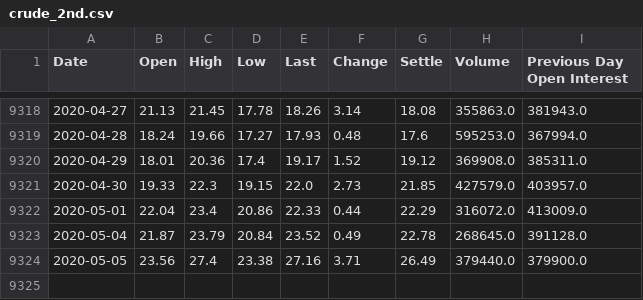
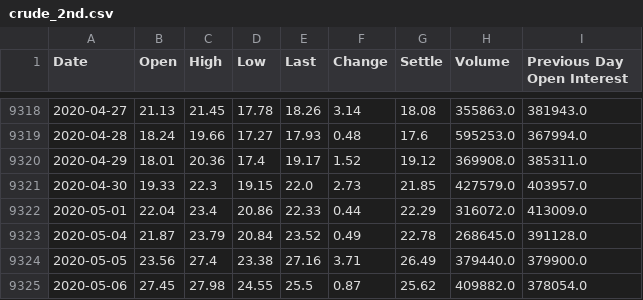
Before and after one commit to gfisherjr/ETL-Project, a CSV file: starter_files/Final_Combined/crude_2nd.csv, drawn as a sheet; only a part is shown, gaps mark what is left out.

```diff
--- a/starter_files/Final_Combined/crude_2nd.csv
+++ b/starter_files/Final_Combined/crude_2nd.csv
@@ -9324 +9324,2 @@ Date,Open,High,Low,Last,Change,Settle,Volume,Previous Day Open Interest
 2020-05-05,23.56,27.4,23.38,27.16,3.71,26.49,379440.0,379900.0
+2020-05-06,27.45,27.98,24.55,25.5,0.87,25.62,409882.0,378054.0
```
Also changed, not shown: starter_files/Final_Combined/copper_2nd.csv, starter_files/Final_Combined/corn_2nd.csv, 4 other files.
